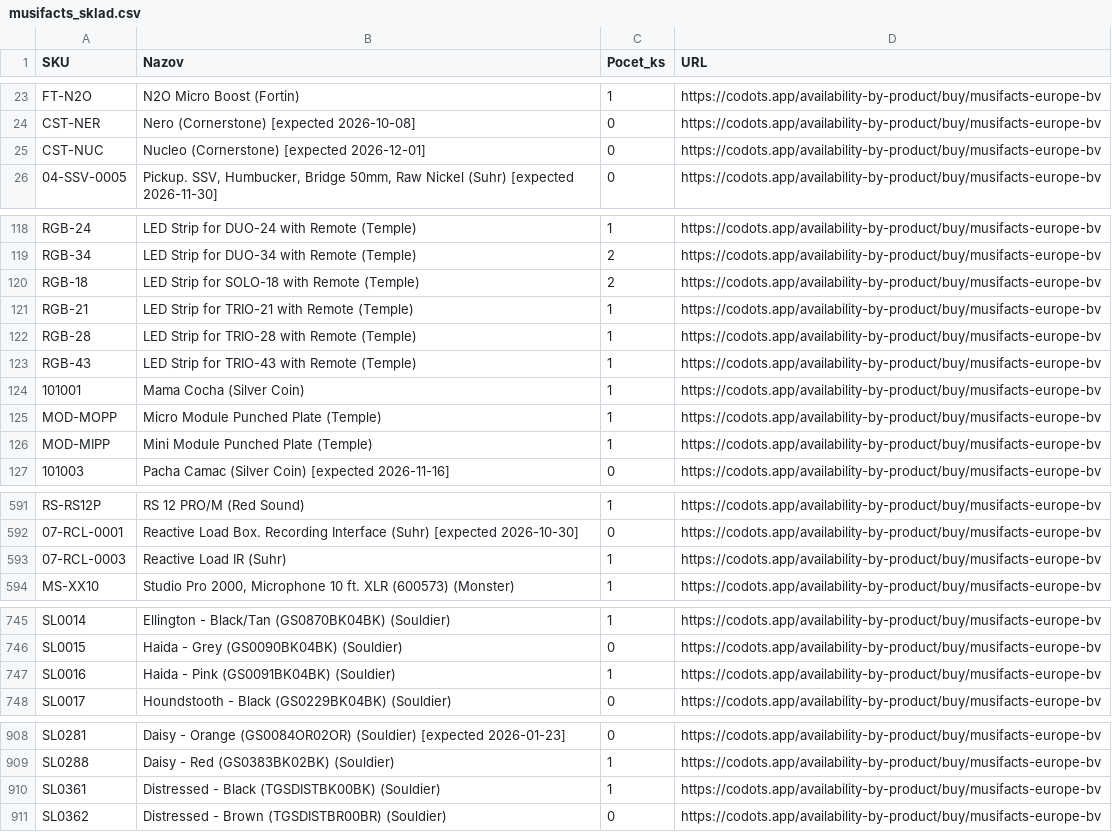
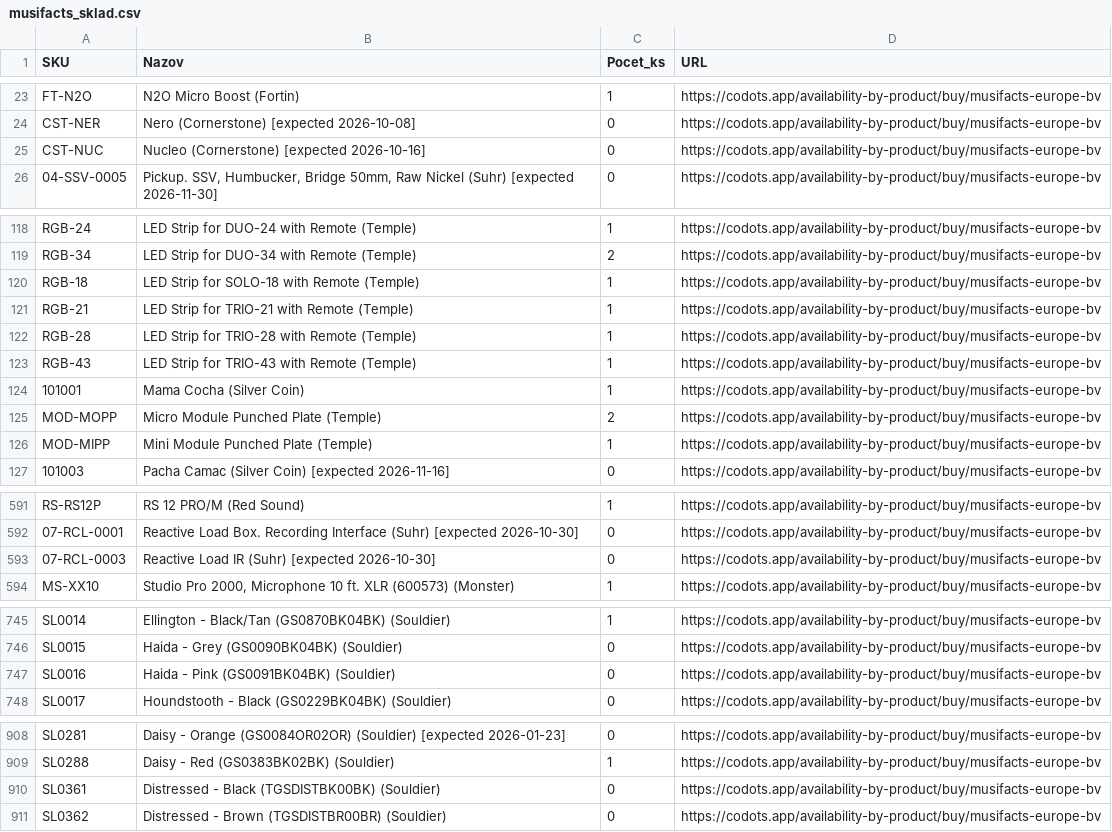
Before and after one commit to AlL4music/Imusic, a CSV file: stock/musifacts_sklad.csv, drawn as a sheet; only a part is shown, gaps mark what is left out; the diff covers the shown part only.

```diff
--- a/stock/musifacts_sklad.csv
+++ b/stock/musifacts_sklad.csv
@@ -24,3 +24,3 @@ FT-N2O;N2O Micro Boost (Fortin);1;https://codots.app/availability-by-product/buy
 CST-NER;Nero (Cornerstone) [expected 2026-10-08];0;https://codots.app/availability-by-product/buy/musifacts-europe-bv
-CST-NUC;Nucleo (Cornerstone) [expected 2026-12-01];0;https://codots.app/availability-by-product/buy/musifacts-europe-bv
+CST-NUC;Nucleo (Cornerstone) [expected 2026-10-16];0;https://codots.app/availability-by-product/buy/musifacts-europe-bv
 04-SSV-0005;Pickup. SSV, Humbucker, Bridge 50mm, Raw Nickel (Suhr) [expected 2026-11-30];0;https://codots.app/availability-by-product/buy/musifacts-europe-bv
@@ -119,3 +119,3 @@ RGB-24;LED Strip for DUO-24 with Remote (Temple);1;https://codots.app/availabili
 RGB-34;LED Strip for DUO-34 with Remote (Temple);2;https://codots.app/availability-by-product/buy/musifacts-europe-bv
-RGB-18;LED Strip for SOLO-18 with Remote (Temple);2;https://codots.app/availability-by-product/buy/musifacts-europe-bv
+RGB-18;LED Strip for SOLO-18 with Remote (Temple);1;https://codots.app/availability-by-product/buy/musifacts-europe-bv
 RGB-21;LED Strip for TRIO-21 with Remote (Temple);1;https://codots.app/availability-by-product/buy/musifacts-europe-bv
@@ -124,3 +124,3 @@ RGB-43;LED Strip for TRIO-43 with Remote (Temple);1;https://codots.app/availabil
 101001;Mama Cocha (Silver Coin);1;https://codots.app/availability-by-product/buy/musifacts-europe-bv
-MOD-MOPP;Micro Module Punched Plate (Temple);1;https://codots.app/availability-by-product/buy/musifacts-europe-bv
+MOD-MOPP;Micro Module Punched Plate (Temple);2;https://codots.app/availability-by-product/buy/musifacts-europe-bv
 MOD-MIPP;Mini Module Punched Plate (Temple);1;https://codots.app/availability-by-product/buy/musifacts-europe-bv
@@ -592,3 +592,3 @@ RS-RS12P;RS 12 PRO/M (Red Sound);1;https://codots.app/availability-by-product/bu
 07-RCL-0001;Reactive Load Box. Recording Interface (Suhr) [expected 2026-10-30];0;https://codots.app/availability-by-product/buy/musifacts-europe-bv
-07-RCL-0003;Reactive Load IR (Suhr);1;https://codots.app/availability-by-product/buy/musifacts-europe-bv
+07-RCL-0003;Reactive Load IR (Suhr) [expected 2026-10-30];0;https://codots.app/availability-by-product/buy/musifacts-europe-bv
 MS-XX10;Studio Pro 2000, Microphone 10 ft. XLR (600573) (Monster);1;https://codots.app/availability-by-product/buy/musifacts-europe-bv
@@ -746,3 +746,3 @@ SL0014;Ellington - Black/Tan (GS0870BK04BK) (Souldier);1;https://codots.app/avai
 SL0015;Haida - Grey (GS0090BK04BK) (Souldier);0;https://codots.app/availability-by-product/buy/musifacts-europe-bv
-SL0016;Haida - Pink (GS0091BK04BK) (Souldier);1;https://codots.app/availability-by-product/buy/musifacts-europe-bv
+SL0016;Haida - Pink (GS0091BK04BK) (Souldier);0;https://codots.app/availability-by-product/buy/musifacts-europe-bv
 SL0017;Houndstooth - Black (GS0229BK04BK) (Souldier);0;https://codots.app/availability-by-product/buy/musifacts-europe-bv
@@ -909,3 +909,3 @@ SL0281;Daisy - Orange (GS0084OR02OR) (Souldier) [expected 2026-01-23];0;https://
 SL0288;Daisy - Red (GS0383BK02BK) (Souldier);1;https://codots.app/availability-by-product/buy/musifacts-europe-bv
-SL0361;Distressed - Black (TGSDISTBK00BK) (Souldier);1;https://codots.app/availability-by-product/buy/musifacts-europe-bv
+SL0361;Distressed - Black (TGSDISTBK00BK) (Souldier);0;https://codots.app/availability-by-product/buy/musifacts-europe-bv
 SL0362;Distressed - Brown (TGSDISTBR00BR) (Souldier);0;https://codots.app/availability-by-product/buy/musifacts-europe-bv
```
Also changed, not shown: 3 edited cells elsewhere in this file, stock/3dmx_sklad.csv, stock/alexim_sklad.csv, 5 other files.
